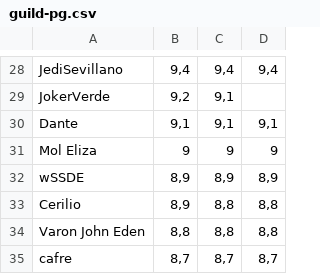
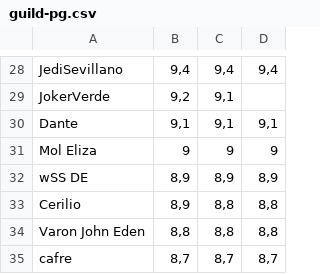
Before and after one commit to maathjtmfaselli/maathjtmfaselli.github.io, a CSV file: csv/guild-pg.csv, drawn as a sheet; only a part is shown, gaps mark what is left out.

Commit message:
guild.html added global

```diff
--- a/csv/guild-pg.csv
+++ b/csv/guild-pg.csv
@@ -31,3 +31,3 @@ Dante	9,1	9,1	9,1
 Mol Eliza	9	9	9
-wSSDE	8,9	8,9	8,9
+wSS DE	8,9	8,9	8,9
 Cerilio	8,9	8,8	8,8
```
Also changed, not shown: csv/guild-raid-tokens.csv, csv/guild-rote.csv, 2 other files.
